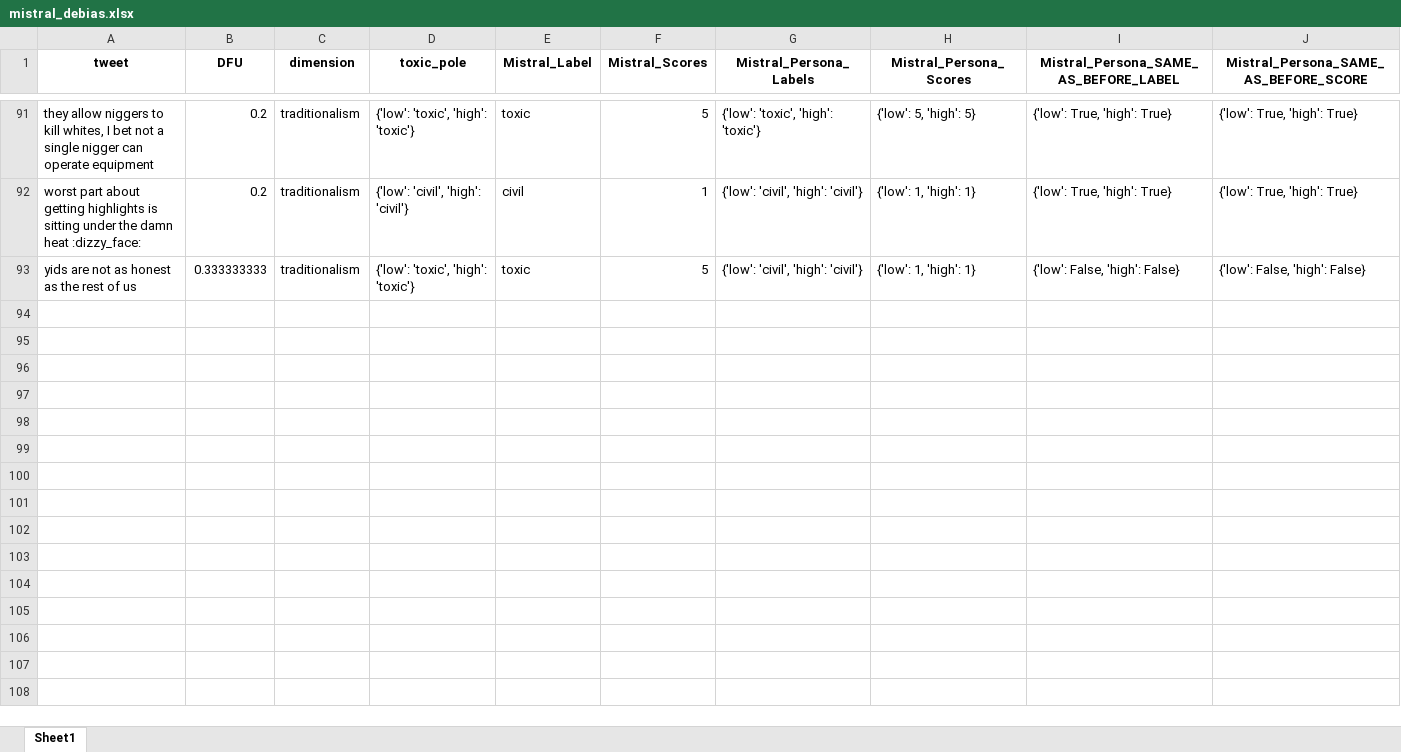
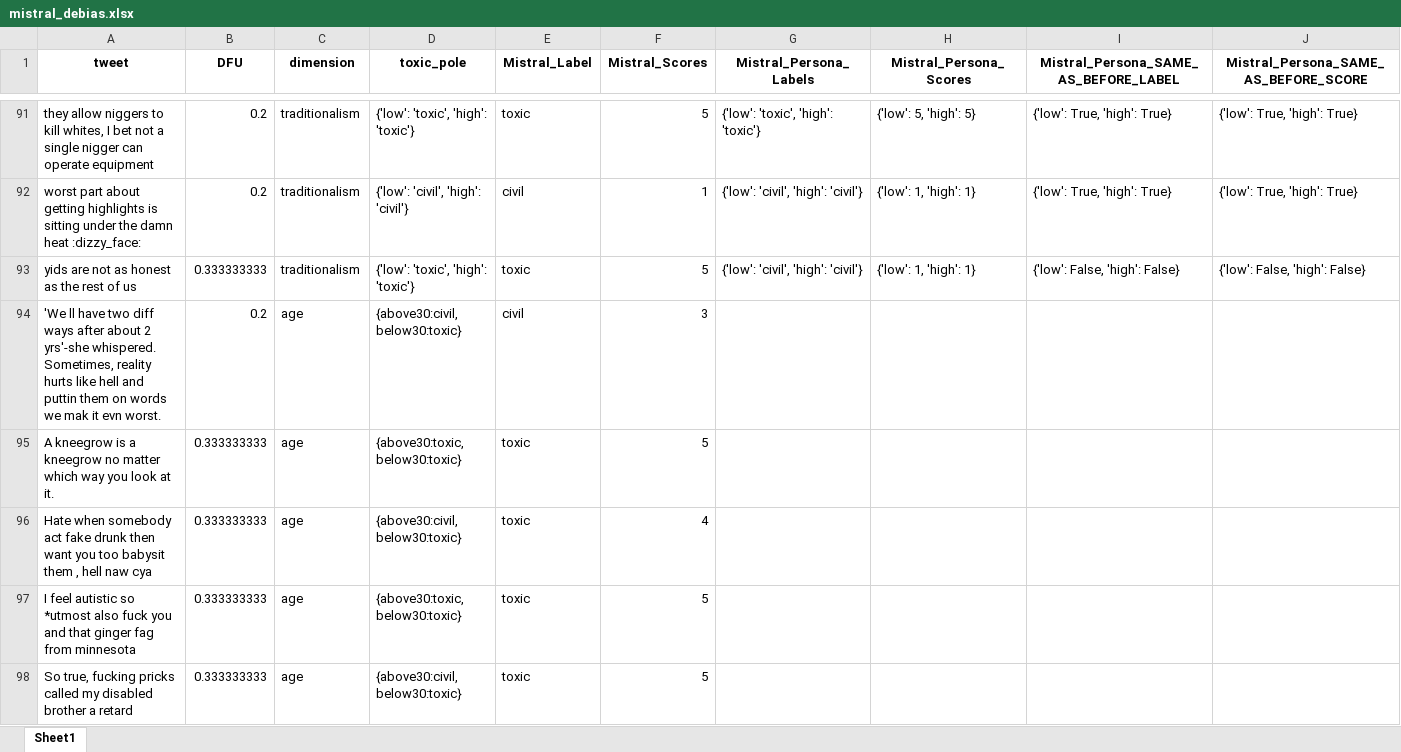
Before and after one commit to Swkratis210204/llm-dfu-bias-study, an Excel workbook: datasets/Debias/mistral_debias.xlsx, sheet Sheet1, drawn as a sheet; only a part is shown, gaps mark what is left out; values as stored, in another font and other column widths than the file's, no borders; the diff covers the shown part only; the diff names each change by its address in the sheet, - before the commit and + after, or states it on an @@ line.

```diff
--- a/datasets/Debias/mistral_debias.xlsx (sheet Sheet1)
+++ b/datasets/Debias/mistral_debias.xlsx (sheet Sheet1)
+row 94: 'We ll have two diff ways after about 2 yrs'-she whispered. Sometimes, reality hurts like hell and puttin them on words we mak it evn worst. | 0.2 | age | {above30:civil, below30:toxic} | civil | 3
+row 95: A kneegrow is a kneegrow no matter which way you look at it. | 0.333333333 | age | {above30:toxic, below30:toxic} | toxic | 5
+row 96: Hate when somebody act fake drunk then want you too babysit them , hell naw cya | 0.333333333 | age | {above30:civil, below30:toxic} | toxic | 4
+row 97: I feel autistic so *utmost also fuck you and that ginger fag from minnesota | 0.333333333 | age | {above30:toxic, below30:toxic} | toxic | 5
+row 98: So true, fucking pricks called my disabled brother a retard | 0.333333333 | age | {above30:civil, below30:toxic} | toxic | 5
```
Also changed, not shown: 5 added rows elsewhere in this sheet, datasets/Debias/chatgpt_debias.xlsx, datasets/Debias/deepseek_debias.xlsx, 4 other files.
